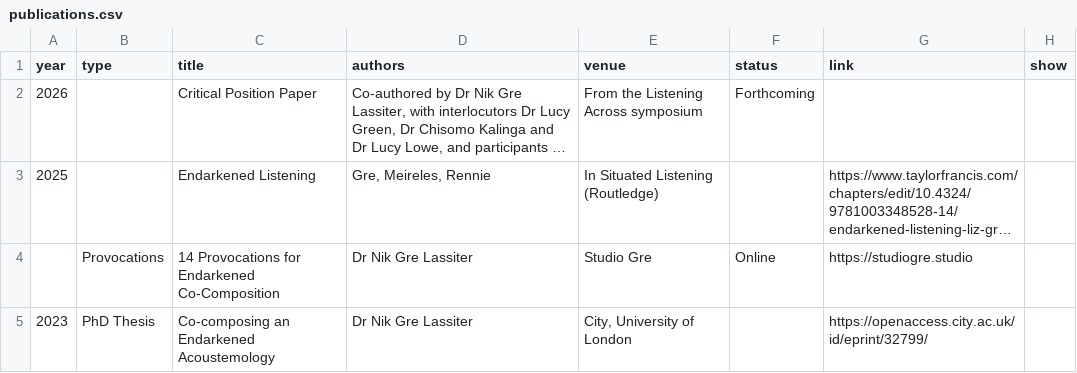
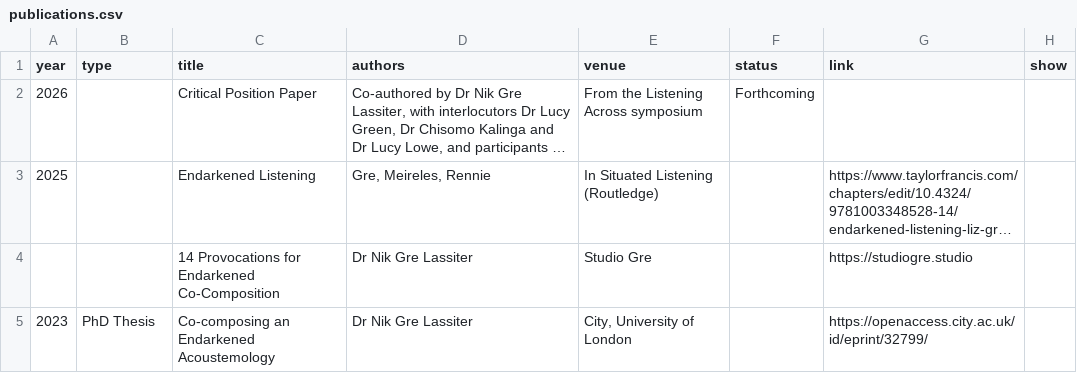
Before and after one commit to NGL-cpu/ECthreads, a CSV file: data/publications.csv, drawn as a sheet; long unchanged cells end in …; the diff names each change by its address in the sheet, - before the commit and + after, or states it on an @@ line.

```diff
--- a/data/publications.csv
+++ b/data/publications.csv
-B4 (type): Provocations
+B4 (type): (empty)
-F4 (status): Online
+F4 (status): (empty)
```
